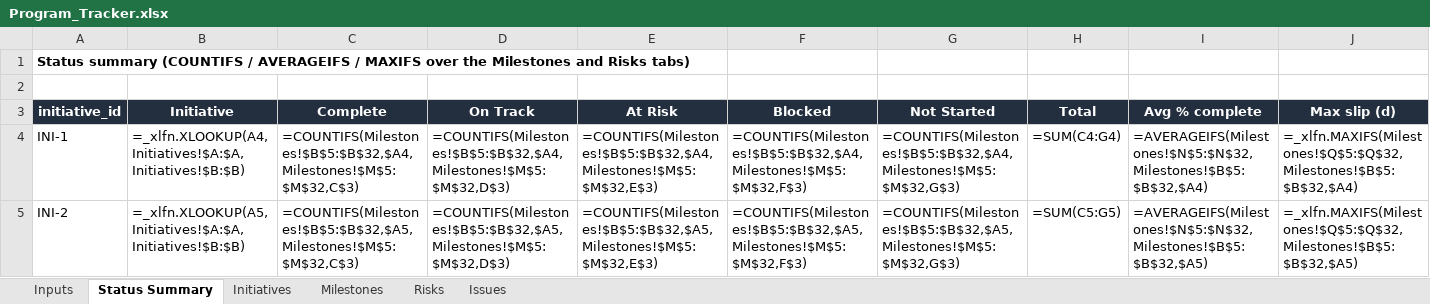
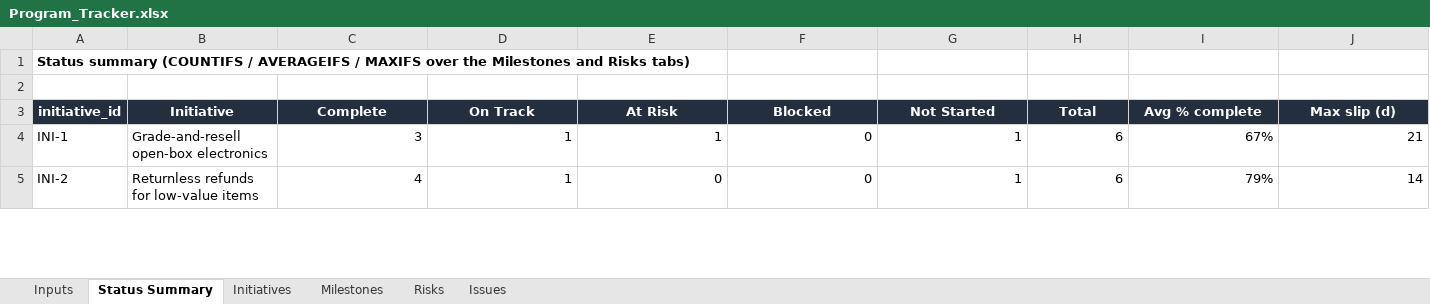
Before and after one commit to omkarvyas7/Data-Analytics-Portfolio, an Excel workbook: Returns-Program-Health-Automated-Reporting/excel/Program_Tracker.xlsx, sheet Status Summary, drawn as a sheet; only a part is shown; values as stored, in another font and other column widths than the file's, no borders; formulas without a stored value are shown as written; charts and pictures and conditional formats not drawn; the diff covers the shown part only; the diff names each change by its address in the sheet, - before the commit and + after, or states it on an @@ line.

```diff
--- a/Returns-Program-Health-Automated-Reporting/excel/Program_Tracker.xlsx (sheet Status Summary)
+++ b/Returns-Program-Health-Automated-Reporting/excel/Program_Tracker.xlsx (sheet Status Summary)
-B4 (Initiative): =_xlfn.XLOOKUP(A4,Initiatives!$A:$A,Initiatives!$B:$B)
+B4 (Initiative): Grade-and-resell open-box electronics
-C4 (Complete): =COUNTIFS(Milestones!$B$5:$B$32,$A4,Milestones!$M$5:$M$32,C$3)
+C4 (Complete): 3
-D4 (On Track): =COUNTIFS(Milestones!$B$5:$B$32,$A4,Milestones!$M$5:$M$32,D$3)
+D4 (On Track): 1
-E4 (At Risk): =COUNTIFS(Milestones!$B$5:$B$32,$A4,Milestones!$M$5:$M$32,E$3)
+E4 (At Risk): 1
-F4 (Blocked): =COUNTIFS(Milestones!$B$5:$B$32,$A4,Milestones!$M$5:$M$32,F$3)
+F4 (Blocked): 0
-G4 (Not Started): =COUNTIFS(Milestones!$B$5:$B$32,$A4,Milestones!$M$5:$M$32,G$3)
+G4 (Not Started): 1
-H4 (Total): =SUM(C4:G4)
+H4 (Total): 6
-I4 (Avg % complete): =AVERAGEIFS(Milestones!$N$5:$N$32,Milestones!$B$5:$B$32,$A4)
+I4 (Avg % complete): 67%
-J4 (Max slip (d)): =_xlfn.MAXIFS(Milestones!$Q$5:$Q$32,Milestones!$B$5:$B$32,$A4)
+J4 (Max slip (d)): 21
-B5 (Initiative): =_xlfn.XLOOKUP(A5,Initiatives!$A:$A,Initiatives!$B:$B)
+B5 (Initiative): Returnless refunds for low-value items
-C5 (Complete): =COUNTIFS(Milestones!$B$5:$B$32,$A5,Milestones!$M$5:$M$32,C$3)
+C5 (Complete): 4
-D5 (On Track): =COUNTIFS(Milestones!$B$5:$B$32,$A5,Milestones!$M$5:$M$32,D$3)
+D5 (On Track): 1
-E5 (At Risk): =COUNTIFS(Milestones!$B$5:$B$32,$A5,Milestones!$M$5:$M$32,E$3)
+E5 (At Risk): 0
-F5 (Blocked): =COUNTIFS(Milestones!$B$5:$B$32,$A5,Milestones!$M$5:$M$32,F$3)
+F5 (Blocked): 0
-G5 (Not Started): =COUNTIFS(Milestones!$B$5:$B$32,$A5,Milestones!$M$5:$M$32,G$3)
+G5 (Not Started): 1
-H5 (Total): =SUM(C5:G5)
+H5 (Total): 6
-I5 (Avg % complete): =AVERAGEIFS(Milestones!$N$5:$N$32,Milestones!$B$5:$B$32,$A5)
+I5 (Avg % complete): 79%
-J5 (Max slip (d)): =_xlfn.MAXIFS(Milestones!$Q$5:$Q$32,Milestones!$B$5:$B$32,$A5)
+J5 (Max slip (d)): 14
```
Also changed, not shown: 1 added row, 1 removed row and 42 edited cells elsewhere in this sheet, sheet Milestones, sheet Risks, sheet Issues, charts or pictures, Are-Action-Movies-More-Successful-for-Disney-/excel/Disney_Genre_Performance.xlsx, Optimizing-Ride-Hailing-Services-Uber/excel/Dispatch_KPI_Model.xlsx, 3 other files.
